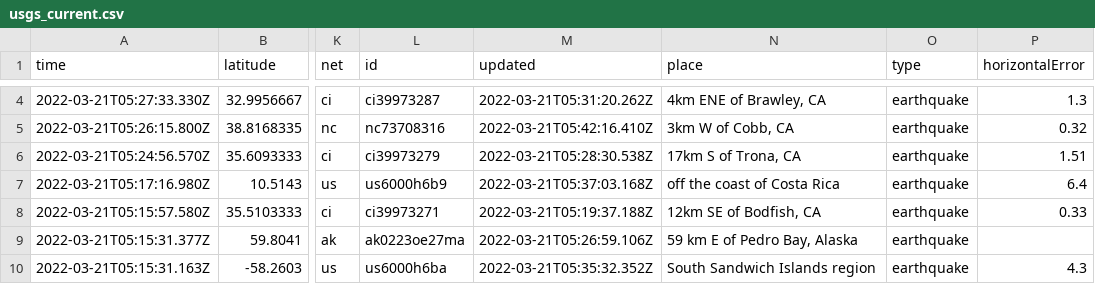
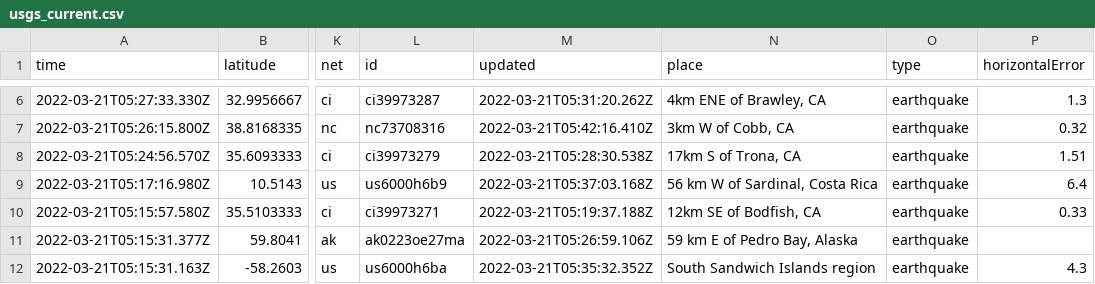
Before and after one commit to JohnnyBerkeley/Nicar2022_actions, a CSV file: usgs_current.csv, drawn as a sheet; only a part is shown, gaps mark what is left out; addresses are those after the commit; the diff covers the shown part only; the diff names each change by its address in the sheet, - before the commit and + after, or states it on an @@ line.

```diff
--- a/usgs_current.csv
+++ b/usgs_current.csv
-N9 (place): off the coast of Costa Rica
+N9 (place): 56 km W of Sardinal, Costa Rica
```
Also changed, not shown: 2 added rows, 1 removed row and 5 edited cells elsewhere in this file, usgs_main.csv.
